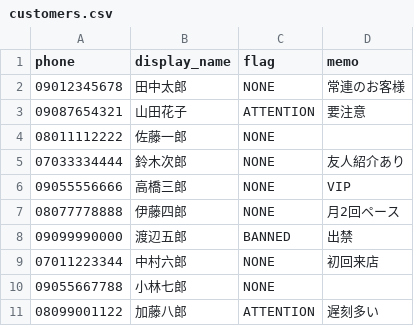
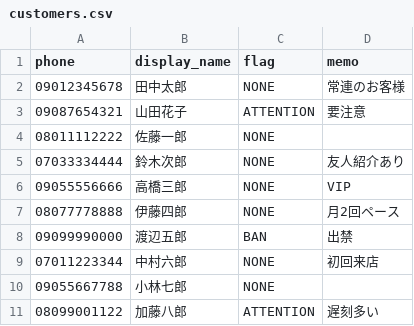
Before and after one commit to Shin-SK/Roomink, a CSV file: docs/csv/customers.csv, drawn as a sheet.

```diff
--- a/docs/csv/customers.csv
+++ b/docs/csv/customers.csv
@@ -7,3 +7,3 @@ phone,display_name,flag,memo
 08077778888,伊藤四郎,NONE,月2回ペース
-09099990000,渡辺五郎,BANNED,出禁
+09099990000,渡辺五郎,BAN,出禁
 07011223344,中村六郎,NONE,初回来店
```
Also changed, not shown: 3 other files.
